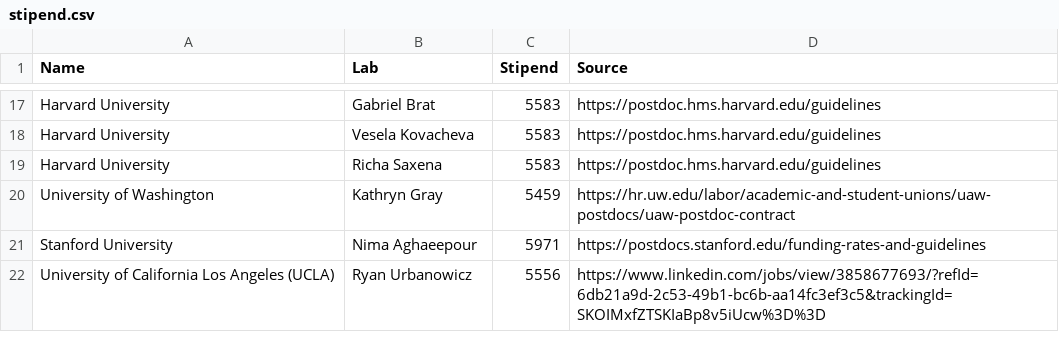
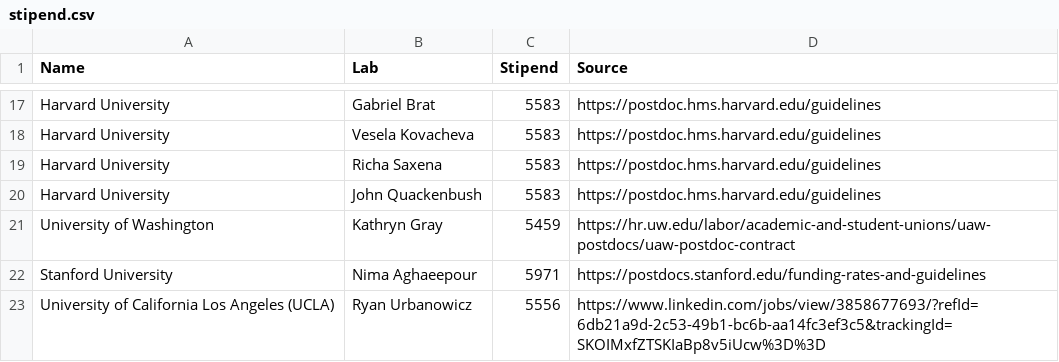
Before and after one commit to herdiantrisufriyana/postdoc, a CSV file: inst/extdata/stipend.csv, drawn as a sheet; only a part is shown, gaps mark what is left out.

```diff
--- a/inst/extdata/stipend.csv
+++ b/inst/extdata/stipend.csv
@@ -19,2 +19,3 @@ Harvard University,Vesela Kovacheva,5583,https://postdoc.hms.harvard.edu/guideli
 Harvard University,Richa Saxena,5583,https://postdoc.hms.harvard.edu/guidelines
+Harvard University,John Quackenbush,5583,https://postdoc.hms.harvard.edu/guidelines
 University of Washington,Kathryn Gray,5459,https://hr.uw.edu/labor/academic-and-student-unions/uaw-postdocs/uaw-postdoc-contract
```
Also changed, not shown: inst/extdata/checked_selection_results.csv, 7 other files.
